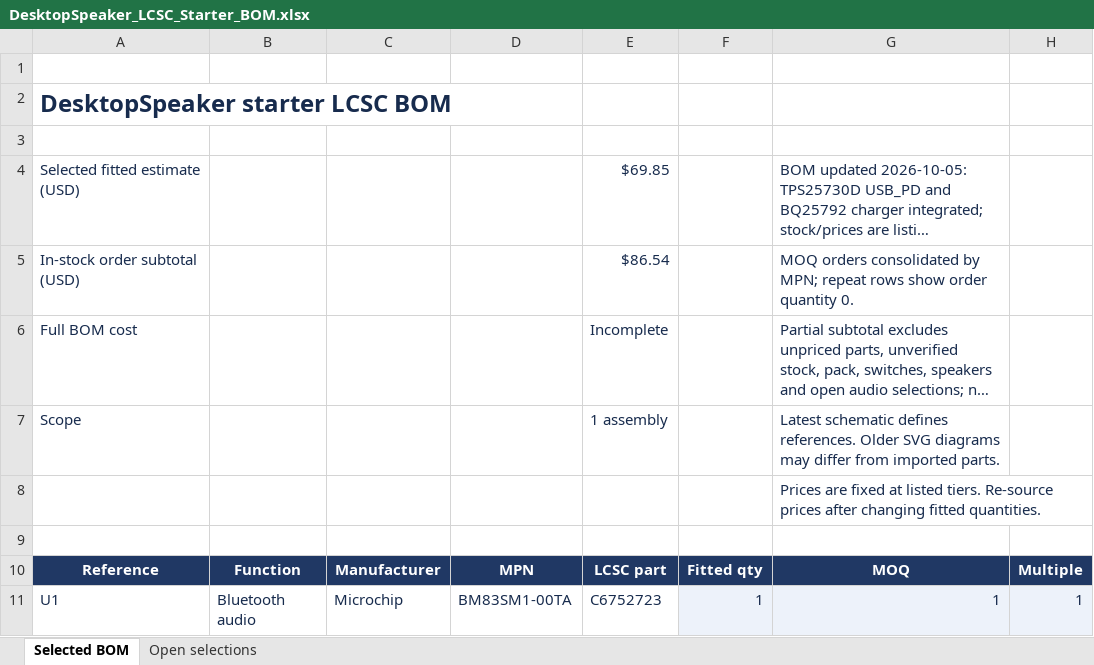
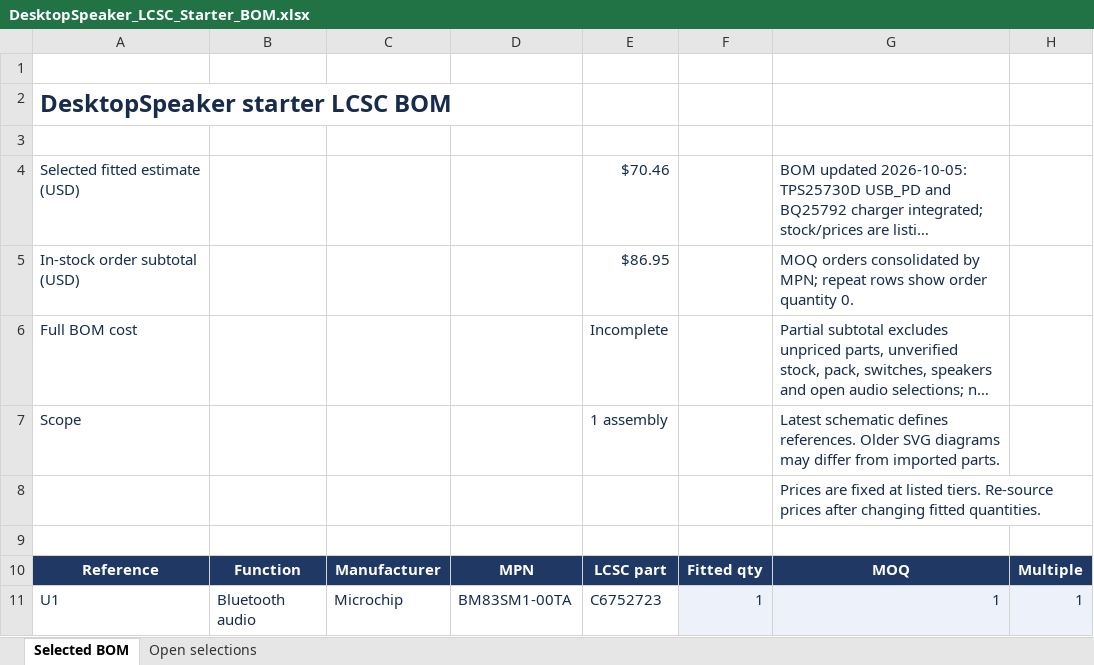
Before and after one commit to chithigun23/DesktopSpeaker, an Excel workbook: ai-files/bom/DesktopSpeaker_LCSC_Starter_BOM.xlsx, sheet Selected BOM, drawn as a sheet; only a part is shown; long unchanged cells end in …; values as stored, in another font and other column widths than the file's, no borders; the diff covers the shown part only; the diff names each change by its address in the sheet, - before the commit and + after, or states it on an @@ line.

```diff
--- a/ai-files/bom/DesktopSpeaker_LCSC_Starter_BOM.xlsx (sheet Selected BOM)
+++ b/ai-files/bom/DesktopSpeaker_LCSC_Starter_BOM.xlsx (sheet Selected BOM)
-E4: $69.85
+E4: $70.46
-E5: $86.54
+E5: $86.95
```
Also changed, not shown: 1 added row and 55 edited cells elsewhere in this sheet, formulas that keep their value, 19 other files.
